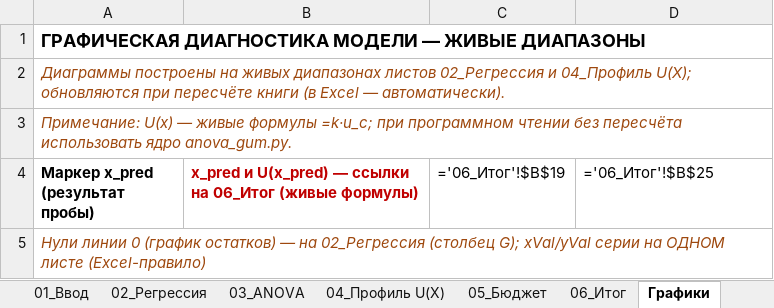
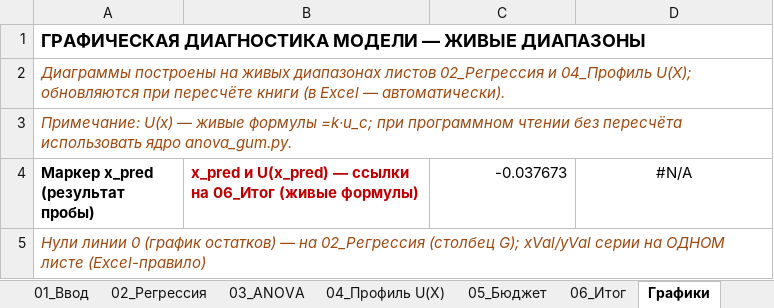
Before and after one commit to Dropingcat/calc_model, an Excel workbook: ГОСТ EN 13132/v17/EN13132_v17_LIVE.xlsx, sheet Графики, drawn as a sheet; values as stored, in another font and other column widths than the file's, no borders; formulas without a stored value are shown as written; charts and pictures not drawn; the diff names each change by its address in the sheet, - before the commit and + after, or states it on an @@ line.

```diff
--- a/ГОСТ EN 13132/v17/EN13132_v17_LIVE.xlsx (sheet Графики)
+++ b/ГОСТ EN 13132/v17/EN13132_v17_LIVE.xlsx (sheet Графики)
-C4: ='06_Итог'!$B$19
+C4: -0.037673
-D4: ='06_Итог'!$B$25
+D4: #N/A
-D4 alignment: left
+D4 alignment: center
```
Also changed, not shown: sheet 04_Профиль U(X), sheet 02_Регрессия, sheet 06_Итог, sheet 01_Ввод, sheet 05_Бюджет, sheet 03_ANOVA, hidden cells, charts or pictures, ГОСТ EN 13132/v17/EN13132_v17_CALC.xlsx, 54 other files.
